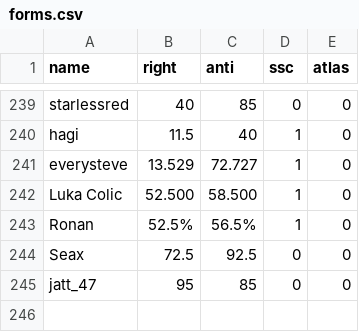
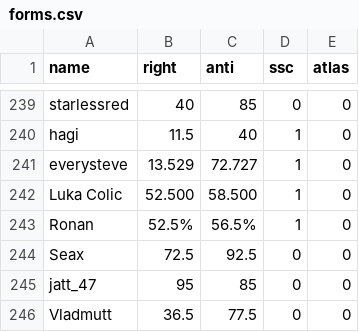
Before and after one commit to Enopoletus/quiz, a CSV file: forms.csv, drawn as a sheet; only a part is shown, gaps mark what is left out.

Commit message:
Update forms.csv

```diff
--- a/forms.csv
+++ b/forms.csv
@@ -245 +245,2 @@ Seax,72.5,92.5,0,0
 jatt_47,95,85,0,0
+Vladmutt,36.5,77.5,0,0
```
